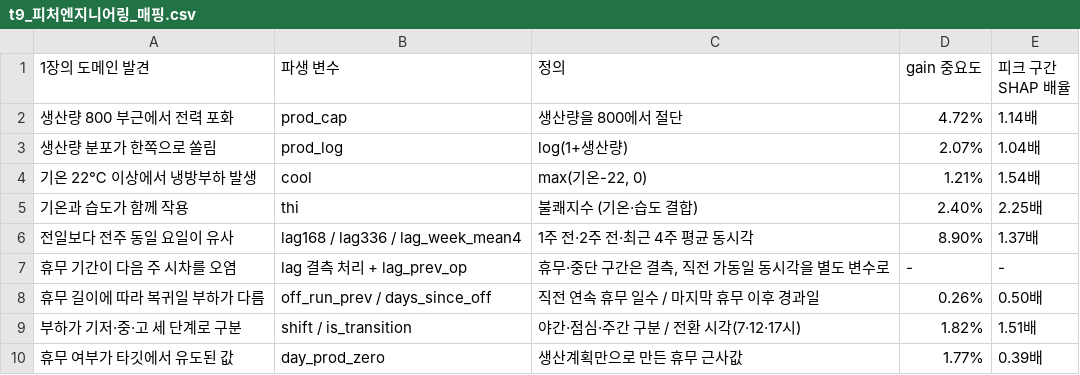
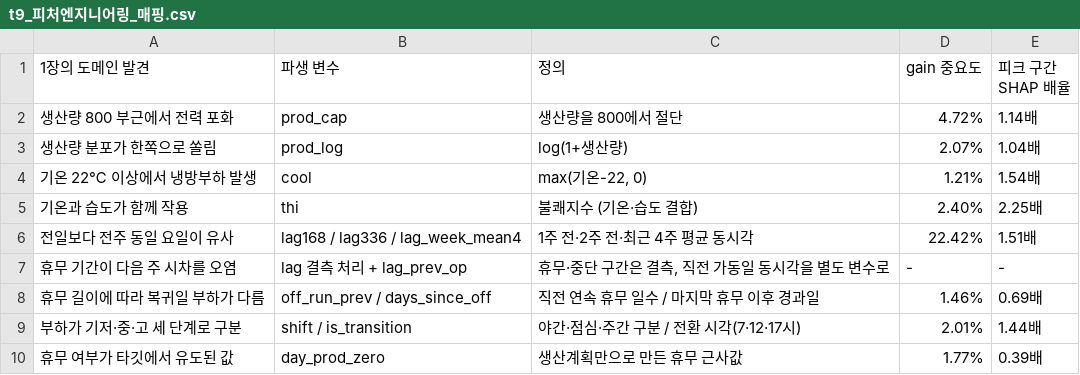
Before and after one commit to chosunje/kamp-contest, a CSV file: outputs/report/ch2/t9_피처엔지니어링_매핑.csv, drawn as a sheet.

```diff
--- a/outputs/report/ch2/t9_피처엔지니어링_매핑.csv
+++ b/outputs/report/ch2/t9_피처엔지니어링_매핑.csv
@@ -5,6 +5,6 @@
 기온과 습도가 함께 작용,thi,불쾌지수 (기온·습도 결합),2.40%,2.25배
-전일보다 전주 동일 요일이 유사,lag168 / lag336 / lag_week_mean4,1주 전·2주 전·최근 4주 평균 동시각,8.90%,1.37배
+전일보다 전주 동일 요일이 유사,lag168 / lag336 / lag_week_mean4,1주 전·2주 전·최근 4주 평균 동시각,22.42%,1.51배
 휴무 기간이 다음 주 시차를 오염,lag 결측 처리 + lag_prev_op,"휴무·중단 구간은 결측, 직전 가동일 동시각을 별도 변수로",-,-
-휴무 길이에 따라 복귀일 부하가 다름,off_run_prev / days_since_off,직전 연속 휴무 일수 / 마지막 휴무 이후 경과일,0.26%,0.50배
-부하가 기저·중·고 세 단계로 구분,shift / is_transition,야간·점심·주간 구분 / 전환 시각(7·12·17시),1.82%,1.51배
+휴무 길이에 따라 복귀일 부하가 다름,off_run_prev / days_since_off,직전 연속 휴무 일수 / 마지막 휴무 이후 경과일,1.46%,0.69배
+부하가 기저·중·고 세 단계로 구분,shift / is_transition,야간·점심·주간 구분 / 전환 시각(7·12·17시),2.01%,1.44배
 휴무 여부가 타깃에서 유도된 값,day_prod_zero,생산계획만으로 만든 휴무 근사값,1.77%,0.39배
```
Also changed, not shown: outputs/forecast_20210914.csv, outputs/model_results.csv, 9 other files.
